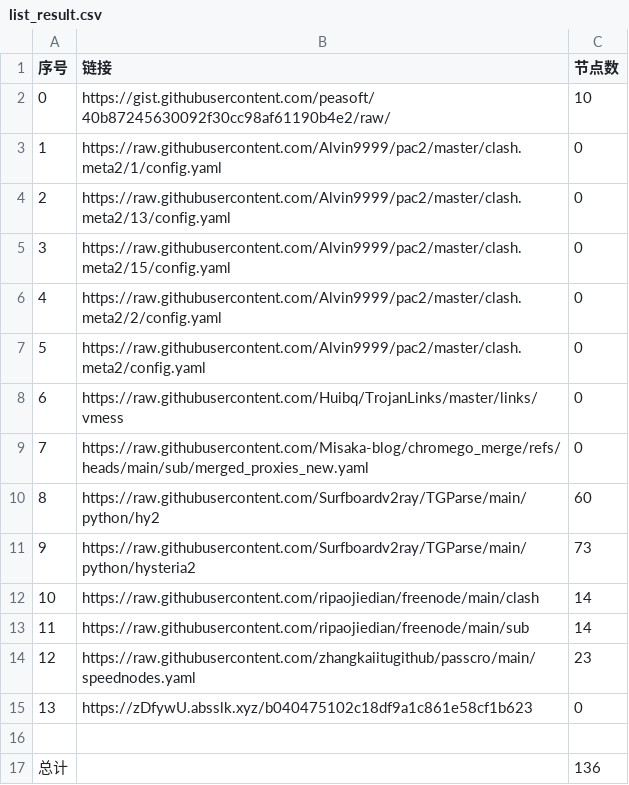
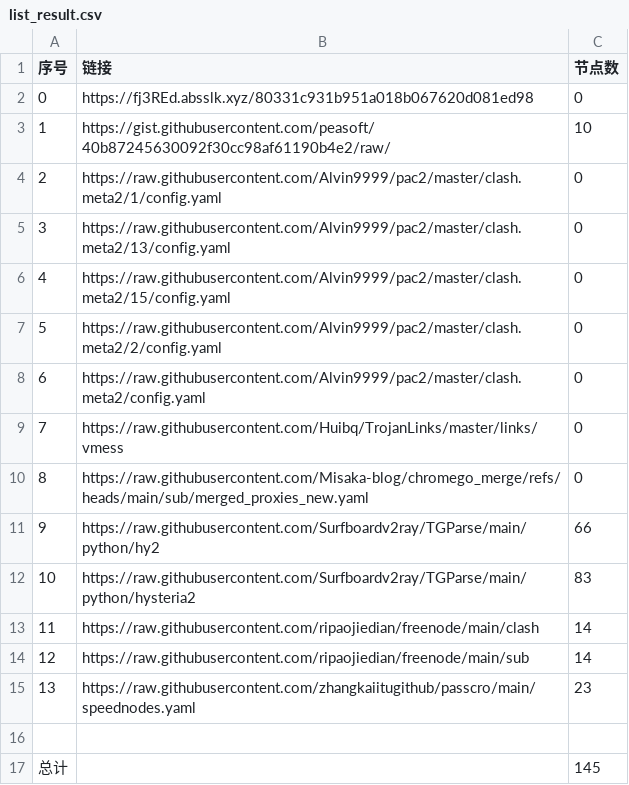
Before and after one commit to this-ooo/NMW, a CSV file: list_result.csv, drawn as a sheet; removed rows and columns are numbered as before the commit, all else as after; the diff names each change by its address in the sheet, - before the commit and + after, or states it on an @@ line.

```diff
--- a/list_result.csv
+++ b/list_result.csv
+row 2: 0 | https://fj3REd.absslk.xyz/80331c931b951a018b067620d081ed98 | 0
@@ column A (序号) renumbered between rows 3 and 15 @@
-C11 (节点数): 60
+C11 (节点数): 66
-C12 (节点数): 73
+C12 (节点数): 83
-row 15: 13 | https://zDfywU.absslk.xyz/b040475102c18df9a1c861e58cf1b623 | 0
-C17 (节点数): 136
+C17 (节点数): 145
```
Also changed, not shown: 15 other files.
